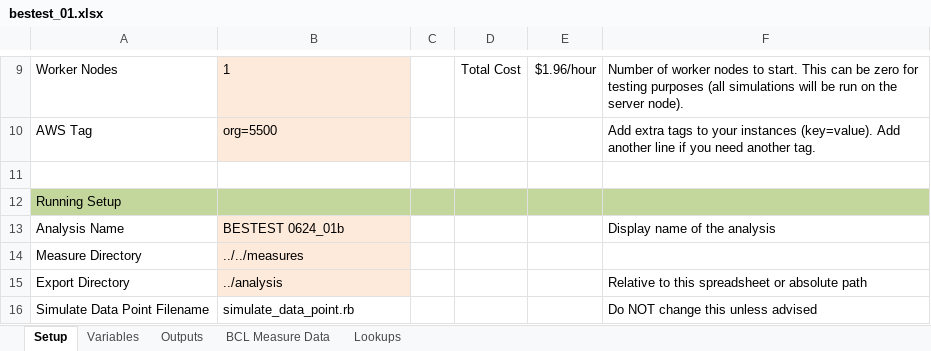
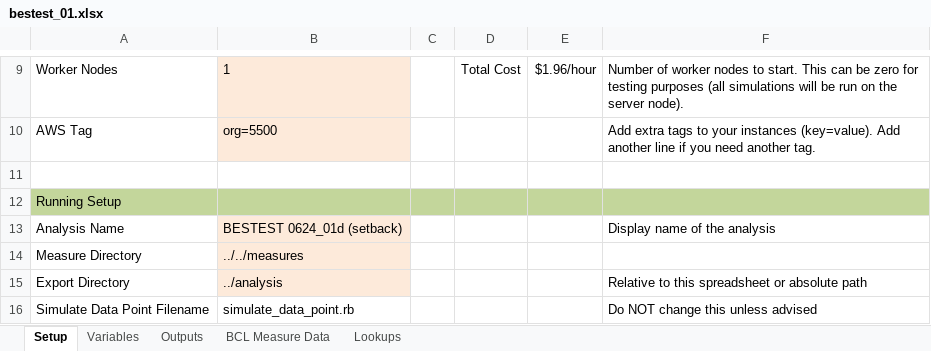
Before and after one commit to NREL/BESTEST-GSR-ARCHIVE, an Excel workbook: integration_testing/projects/bestest_01.xlsx, sheet Setup, drawn as a sheet; only a part is shown, gaps mark what is left out; values as stored, in another font and other column widths than the file's, no borders; the diff names each change by its address in the sheet, - before the commit and + after, or states it on an @@ line.

Commit message:
FF and Setback setup

```diff
--- a/integration_testing/projects/bestest_01.xlsx (sheet Setup)
+++ b/integration_testing/projects/bestest_01.xlsx (sheet Setup)
-B13: BESTEST 0624_01b
+B13: BESTEST 0624_01d (setback)
```
Also changed, not shown: 9 other files.
